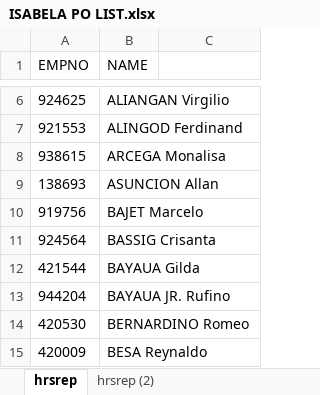
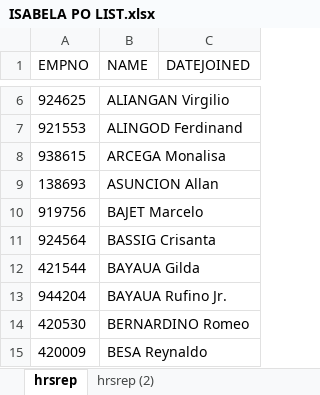
Before and after one commit to jeffplata/nfaea-ledger-laz, an Excel workbook: ISABELA PO LIST.xlsx, sheet hrsrep, drawn as a sheet; only a part is shown, gaps mark what is left out; values as stored, in another font and other column widths than the file's, no borders; the diff names each change by its address in the sheet, - before the commit and + after, or states it on an @@ line.

```diff
--- a/ISABELA PO LIST.xlsx (sheet hrsrep)
+++ b/ISABELA PO LIST.xlsx (sheet hrsrep)
-C1: (empty)
+C1: DATEJOINED
-B13 (NAME): BAYAUA JR. Rufino
+B13 (NAME): BAYAUA Rufino Jr.
```
Also changed, not shown: 17 other files.
